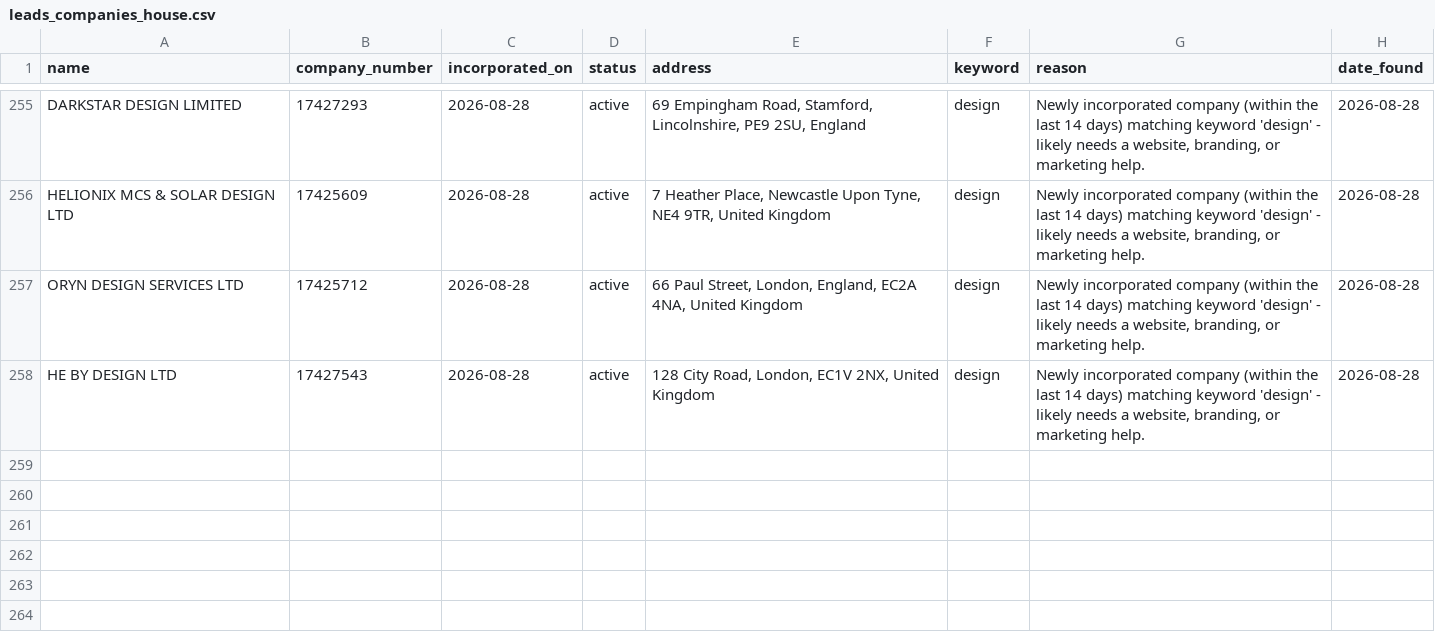
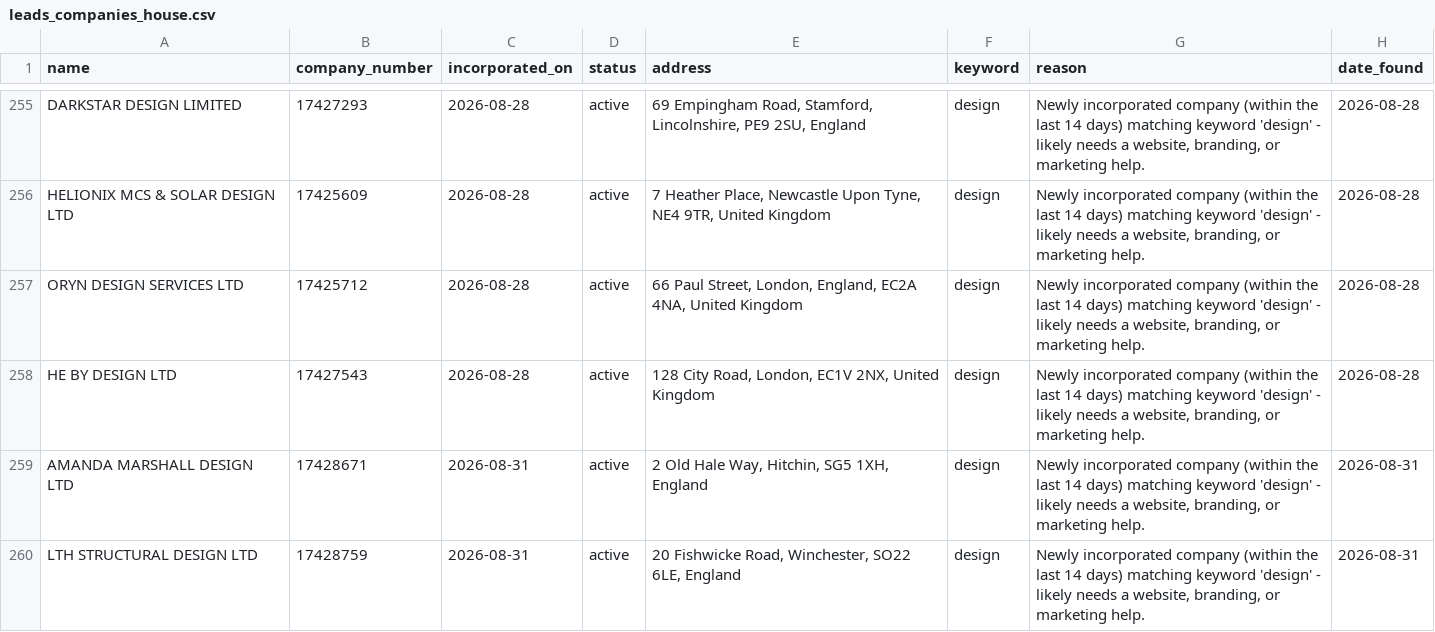
Before and after one commit to ashar-farooqui1/leads, a CSV file: data/leads_companies_house.csv, drawn as a sheet; only a part is shown, gaps mark what is left out.

```diff
--- a/data/leads_companies_house.csv
+++ b/data/leads_companies_house.csv
@@ -258 +258,3 @@ ORYN DESIGN SERVICES LTD,17425712,2026-08-28,active,"66 Paul Street, London, Eng
 HE BY DESIGN LTD,17427543,2026-08-28,active,"128 City Road, London, EC1V 2NX, United Kingdom",design,"Newly incorporated company (within the last 14 days) matching keyword 'design' - likely needs a website, branding, or marketing help.",2026-08-28
+AMANDA MARSHALL DESIGN LTD,17428671,2026-08-31,active,"2 Old Hale Way, Hitchin, SG5 1XH, England",design,"Newly incorporated company (within the last 14 days) matching keyword 'design' - likely needs a website, branding, or marketing help.",2026-08-31
+LTH STRUCTURAL DESIGN LTD,17428759,2026-08-31,active,"20 Fishwicke Road, Winchester, SO22 6LE, England",design,"Newly incorporated company (within the last 14 days) matching keyword 'design' - likely needs a website, branding, or marketing help.",2026-08-31
```
Also changed, not shown: data/leads.csv, data/leads_overpass.csv.
